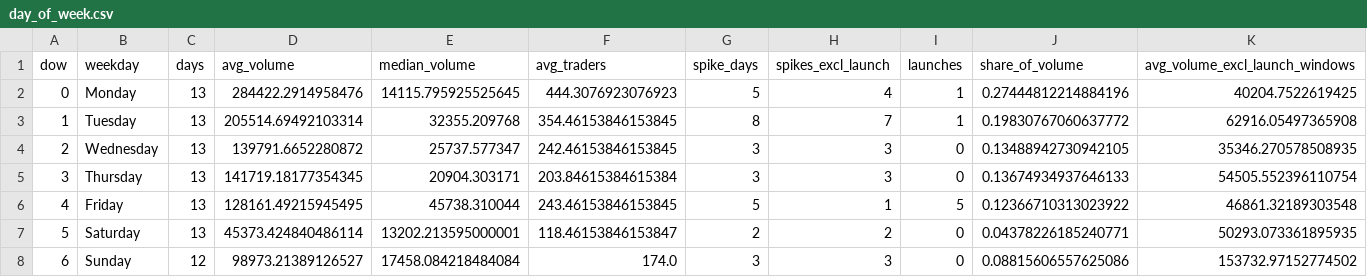
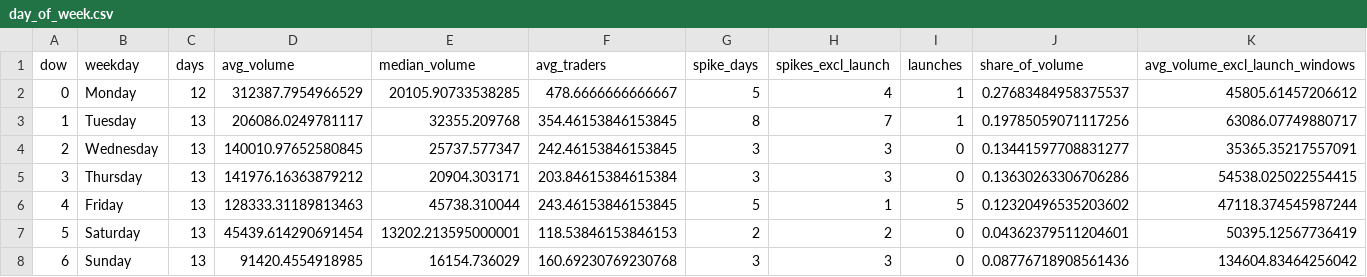
Before and after one commit to ozzyxbt/grail-analytics, a CSV file: out/day_of_week.csv, drawn as a sheet.

```diff
--- a/out/day_of_week.csv
+++ b/out/day_of_week.csv
@@ -1,8 +1,8 @@
 dow,weekday,days,avg_volume,median_volume,avg_traders,spike_days,spikes_excl_launch,launches,share_of_volume,avg_volume_excl_launch_windows
-0,Monday,13,284422.2914958476,14115.795925525645,444.3076923076923,5,4,1,0.27444812214884196,40204.7522619425
-1,Tuesday,13,205514.69492103314,32355.209768,354.46153846153845,8,7,1,0.19830767060637772,62916.05497365908
-2,Wednesday,13,139791.6652280872,25737.577347,242.46153846153845,3,3,0,0.13488942730942105,35346.270578508935
-3,Thursday,13,141719.18177354345,20904.303171,203.84615384615384,3,3,0,0.13674934937646133,54505.552396110754
-4,Friday,13,128161.49215945495,45738.310044,243.46153846153845,5,1,5,0.12366710313023922,46861.32189303548
-5,Saturday,13,45373.424840486114,13202.213595000001,118.46153846153847,2,2,0,0.04378226185240771,50293.073361895935
-6,Sunday,12,98973.21389126527,17458.084218484084,174.0,3,3,0,0.08815606557625086,153732.97152774502
+0,Monday,12,312387.7954966529,20105.90733538285,478.6666666666667,5,4,1,0.27683484958375537,45805.61457206612
+1,Tuesday,13,206086.0249781117,32355.209768,354.46153846153845,8,7,1,0.19785059071117256,63086.07749880717
+2,Wednesday,13,140010.97652580845,25737.577347,242.46153846153845,3,3,0,0.13441597708831277,35365.35217557091
+3,Thursday,13,141976.16363879212,20904.303171,203.84615384615384,3,3,0,0.13630263306706286,54538.025022554415
+4,Friday,13,128333.31189813463,45738.310044,243.46153846153845,5,1,5,0.12320496535203602,47118.374545987244
+5,Saturday,13,45439.614290691454,13202.213595000001,118.53846153846153,2,2,0,0.04362379511204601,50395.12567736419
+6,Sunday,13,91420.4554918985,16154.736029,160.69230769230768,3,3,0,0.08776718908561436,134604.83464256042
```
Also changed, not shown: out/exclusive_mint_cohorts.csv, out/grailist.csv, 15 other files.
